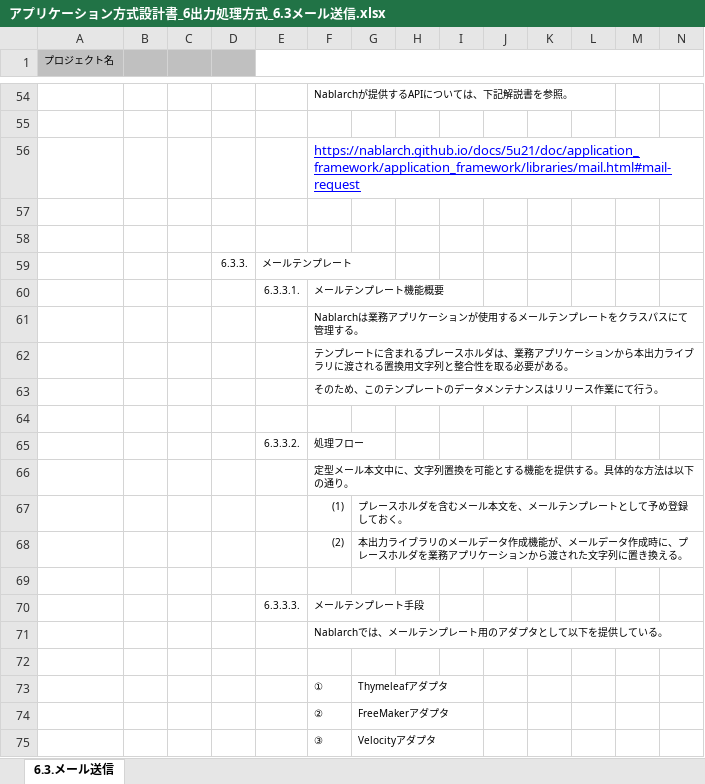
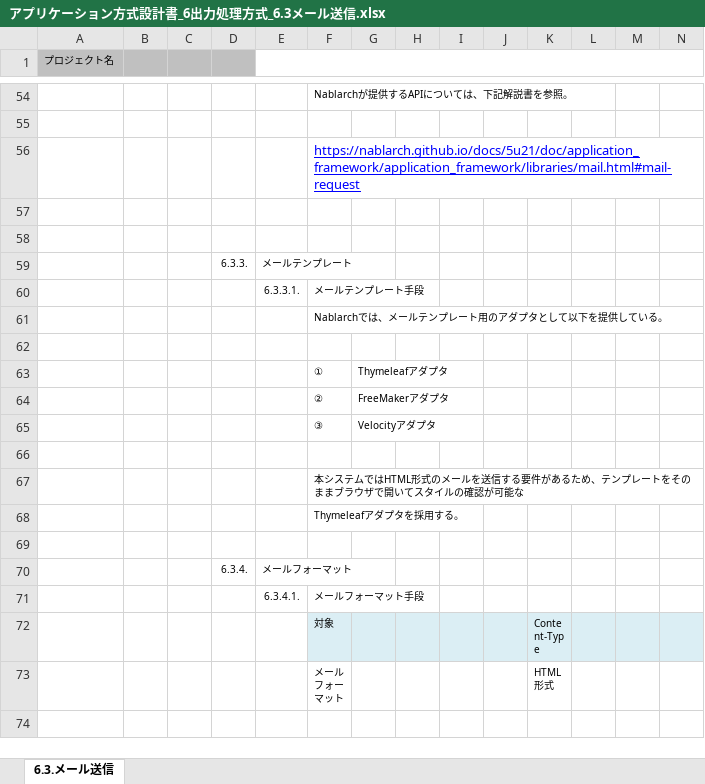
Before and after one commit to Fintan-contents/application-architecture-sample, an Excel workbook: nablarch_sample/アプリケーション方式設計書_6出力処理方式_6.3メール送信.xlsx, sheet 6.3.メール送信, drawn as a sheet; only a part is shown, gaps mark what is left out; the shorter side is filled out with more unchanged rows; values as stored, in another font and other column widths than the file's, no borders; removed rows and columns are numbered as before the commit, all else as after; rows hold the shown columns only; the diff names each change by its address in the sheet, - before the commit and + after, or states it on an @@ line.

Commit message:
6.3.3メールテンプレートから不要なセクションを削除

```diff
--- a/nablarch_sample/アプリケーション方式設計書_6出力処理方式_6.3メール送信.xlsx (sheet 6.3.メール送信)
+++ b/nablarch_sample/アプリケーション方式設計書_6出力処理方式_6.3メール送信.xlsx (sheet 6.3.メール送信)
-row 60:  |  |  |  | 6.3.3.1. | メールテンプレート機能概要
-row 61:  |  |  |  |  | Nablarchは業務アプリケーションが使用するメールテンプレートをクラスパスにて管理する。
-row 62:  |  |  |  |  | テンプレートに含まれるプレースホルダは、業務アプリケーションから本出力ライブラリに渡される置換用文字列と整合性を取る必要がある。
-row 63:  |  |  |  |  | そのため、このテンプレートのデータメンテナンスはリリース作業にて行う。
-row 64: (empty)
-row 65:  |  |  |  | 6.3.3.2. | 処理フロー
-row 66:  |  |  |  |  | 定型メール本文中に、文字列置換を可能とする機能を提供する。具体的な方法は以下の通り。
-row 67:  |  |  |  |  | (1) | プレースホルダを含むメール本文を、メールテンプレートとして予め登録しておく。
-row 68:  |  |  |  |  | (2) | 本出力ライブラリのメールデータ作成機能が、メールデータ作成時に、プレースホルダを業務アプリケーションから渡された文字列に置き換える。
-row 69: (empty)
-E60: 6.3.3.3.
+E60: 6.3.3.1.
```
